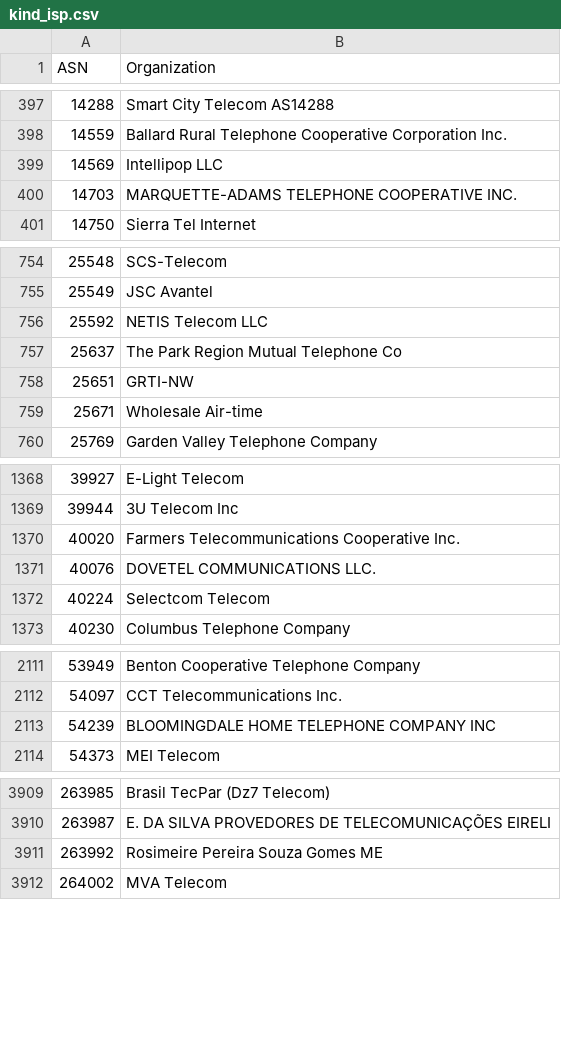
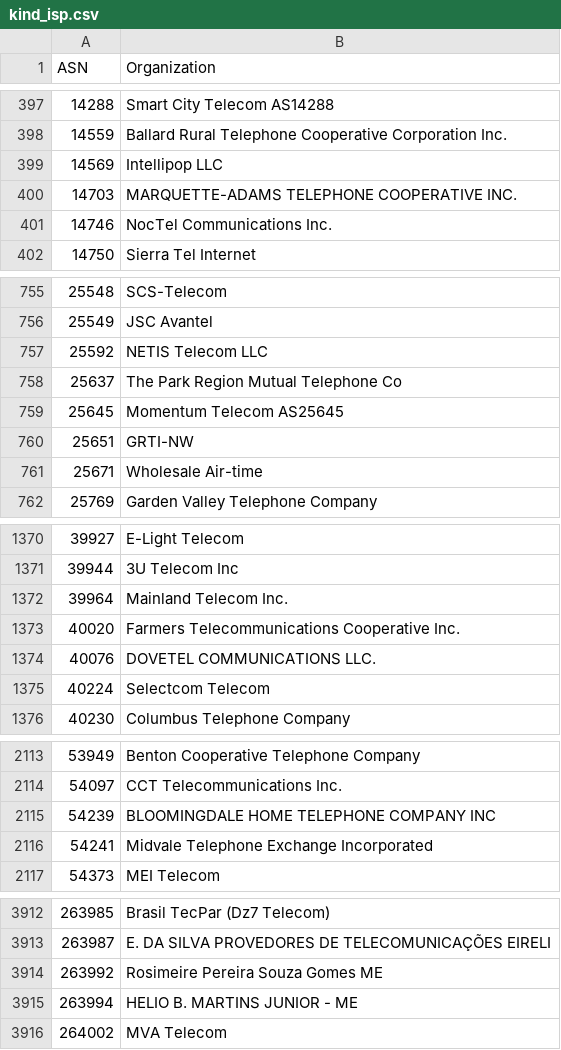
Before and after one commit to O-X-L/risk-db-lists, a CSV file: asn/kind_isp.csv, drawn as a sheet; only a part is shown, gaps mark what is left out; the diff covers the shown part only.

Commit message:
List updates 2026-05-22

```diff
--- a/asn/kind_isp.csv
+++ b/asn/kind_isp.csv
@@ -400,2 +400,3 @@ ASN,Organization
 14703,MARQUETTE-ADAMS TELEPHONE COOPERATIVE INC.
+14746,NocTel Communications Inc.
 14750,Sierra Tel Internet
@@ -757,2 +758,3 @@ ASN,Organization
 25637,The Park Region Mutual Telephone Co
+25645,Momentum Telecom AS25645
 25651,GRTI-NW
@@ -1369,2 +1371,3 @@ ASN,Organization
 39944,3U Telecom Inc
+39964,Mainland Telecom Inc.
 40020,Farmers Telecommunications Cooperative Inc.
@@ -2113,2 +2115,3 @@ ASN,Organization
 54239,BLOOMINGDALE HOME TELEPHONE COMPANY INC
+54241,Midvale Telephone Exchange Incorporated
 54373,MEI Telecom
@@ -3911,2 +3914,3 @@ ASN,Organization
 263992,Rosimeire Pereira Souza Gomes ME
+263994,HELIO B. MARTINS JUNIOR - ME
 264002,MVA Telecom
```
Also changed, not shown: 1 added row, 1 removed row and 5 edited cells elsewhere in this file, asn/kind_education.csv, asn/kind_hosting.csv, 39 other files.
